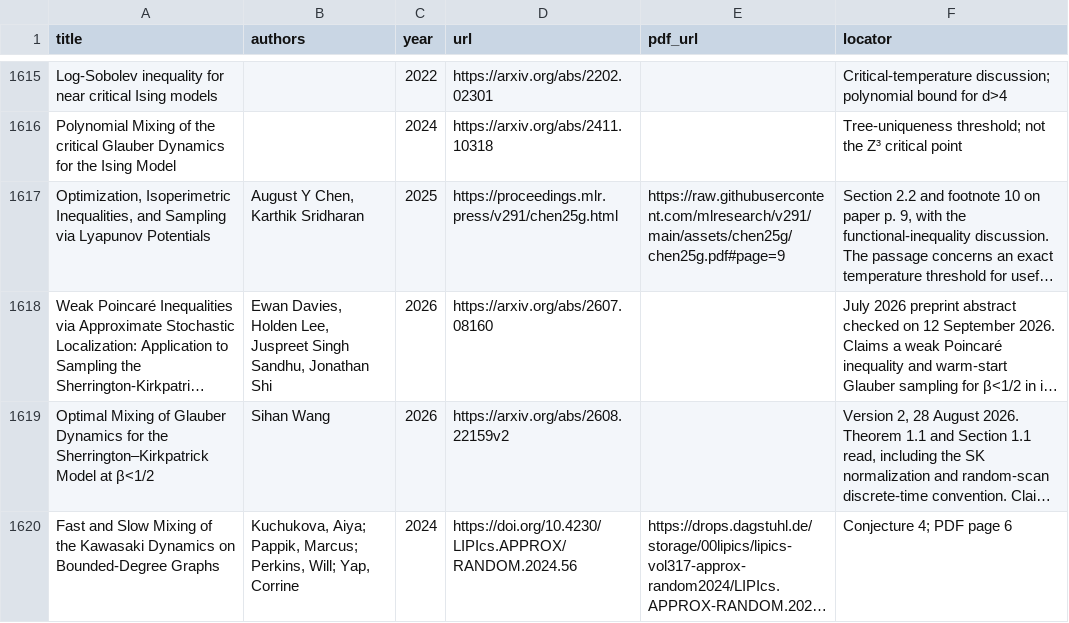
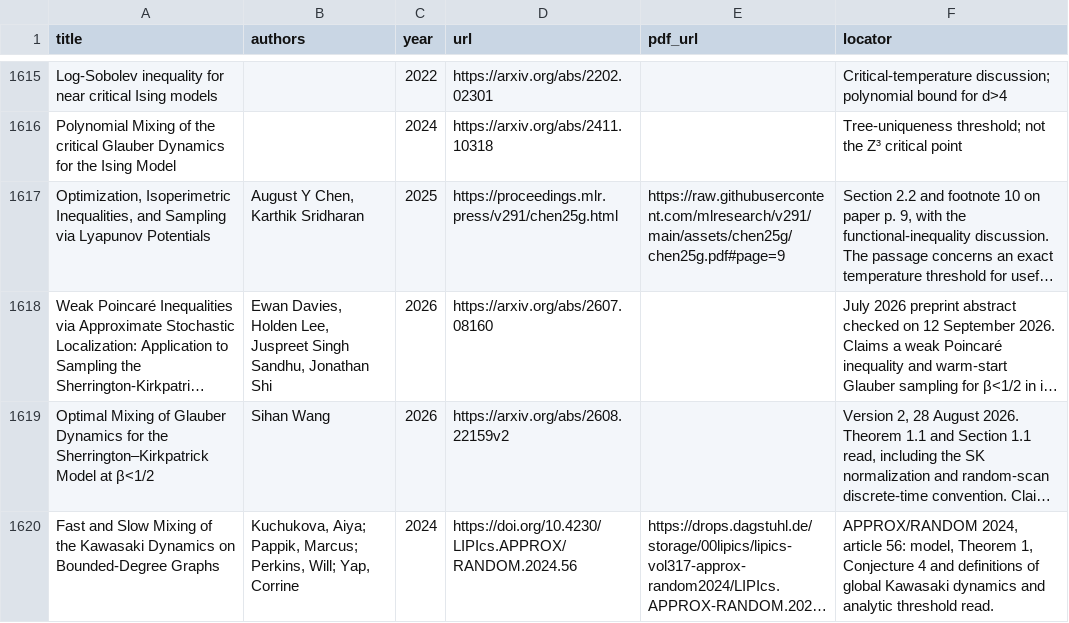
Before and after one commit to vaclavrozhon/atlas, a CSV file: sources.csv, drawn as a sheet; only a part is shown, gaps mark what is left out; long unchanged cells end in …; the diff covers the shown part only; the diff names each change by its address in the sheet, - before the commit and + after, or states it on an @@ line.

```diff
--- a/sources.csv
+++ b/sources.csv
-F1620 (locator): Conjecture 4; PDF page 6
+F1620 (locator): APPROX/RANDOM 2024, article 56: model, Theorem 1, Conjecture 4 and definitions of global Kawasaki dynamics and analytic threshold read.
```
Also changed, not shown: 2 added rows and 3 edited cells elsewhere in this file, areas.csv, importance-ranking.csv, 11 other files.
